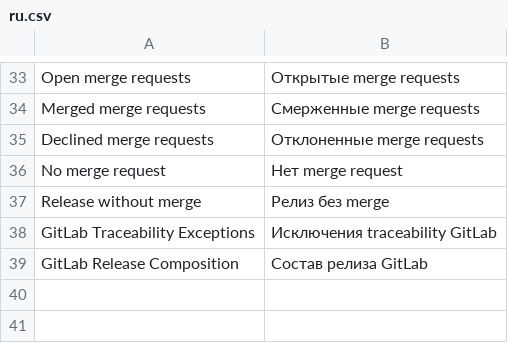
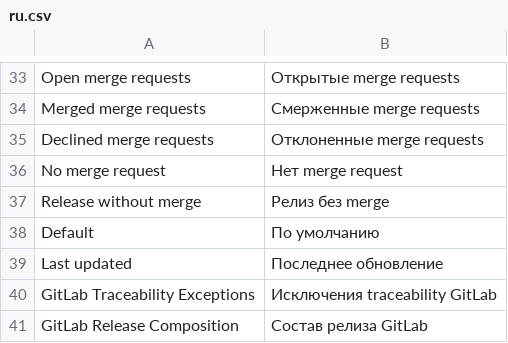
Before and after one commit to Dinext-pro/dinext-git, a CSV file: dinext_git/translations/ru.csv, drawn as a sheet; only a part is shown, gaps mark what is left out; the diff names each change by its address in the sheet, - before the commit and + after, or states it on an @@ line.

```diff
--- a/dinext_git/translations/ru.csv
+++ b/dinext_git/translations/ru.csv
+row 38: Default | По умолчанию
+row 39: Last updated | Последнее обновление
```
Also changed, not shown: 12 other files.
